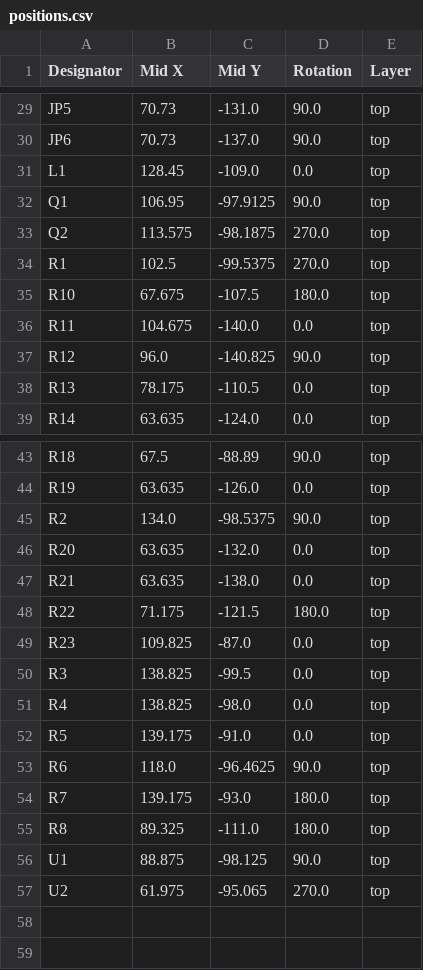
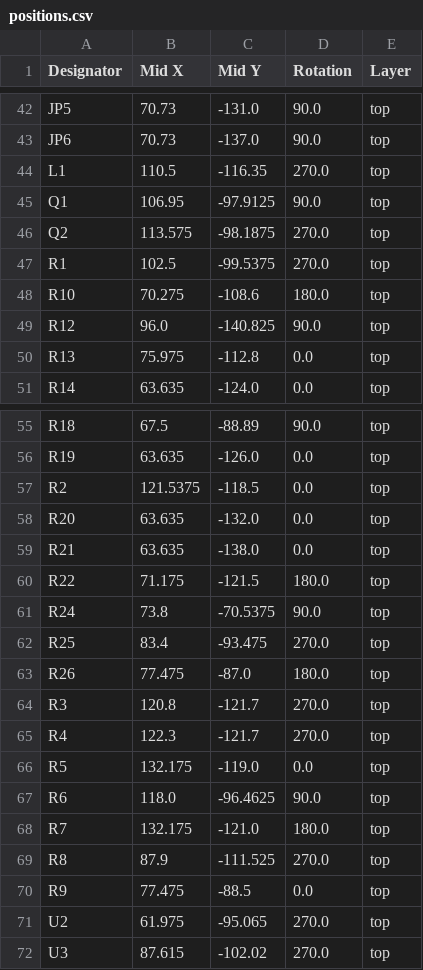
Before and after one commit to xy-kasumi/Spark-pulser, a CSV file: pcb/PULSER-testboard-hc/production/positions.csv, drawn as a sheet; only a part is shown, gaps mark what is left out; the diff covers the shown part only.

```diff
--- a/pcb/PULSER-testboard-hc/production/positions.csv
+++ b/pcb/PULSER-testboard-hc/production/positions.csv
@@ -30,3 +43,3 @@ JP5,70.73,-131.0,90.0,top
 JP6,70.73,-137.0,90.0,top
-L1,128.45,-109.0,0.0,top
+L1,110.5,-116.35,270.0,top
 Q1,106.95,-97.9125,90.0,top
@@ -34,6 +47,5 @@ Q2,113.575,-98.1875,270.0,top
 R1,102.5,-99.5375,270.0,top
-R10,67.675,-107.5,180.0,top
-R11,104.675,-140.0,0.0,top
+R10,70.275,-108.6,180.0,top
 R12,96.0,-140.825,90.0,top
-R13,78.175,-110.5,0.0,top
+R13,75.975,-112.8,0.0,top
 R14,63.635,-124.0,0.0,top
@@ -44,3 +56,3 @@ R18,67.5,-88.89,90.0,top
 R19,63.635,-126.0,0.0,top
-R2,134.0,-98.5375,90.0,top
+R2,121.5375,-118.5,0.0,top
 R20,63.635,-132.0,0.0,top
@@ -48,10 +60,13 @@ R21,63.635,-138.0,0.0,top
 R22,71.175,-121.5,180.0,top
-R23,109.825,-87.0,0.0,top
-R3,138.825,-99.5,0.0,top
-R4,138.825,-98.0,0.0,top
-R5,139.175,-91.0,0.0,top
+R24,73.8,-70.5375,90.0,top
+R25,83.4,-93.475,270.0,top
+R26,77.475,-87.0,180.0,top
+R3,120.8,-121.7,270.0,top
+R4,122.3,-121.7,270.0,top
+R5,132.175,-119.0,0.0,top
 R6,118.0,-96.4625,90.0,top
-R7,139.175,-93.0,180.0,top
-R8,89.325,-111.0,180.0,top
-U1,88.875,-98.125,90.0,top
+R7,132.175,-121.0,180.0,top
+R8,87.9,-111.525,270.0,top
+R9,77.475,-88.5,0.0,top
 U2,61.975,-95.065,270.0,top
+U3,87.615,-102.02,270.0,top
```
Also changed, not shown: 15 added rows, 2 removed rows and 34 edited cells elsewhere in this file, pcb/PULSER-testboard-hc/production/bom.csv, pcb/PULSER-testboard-hc/production/designators.csv, 2 other files.
